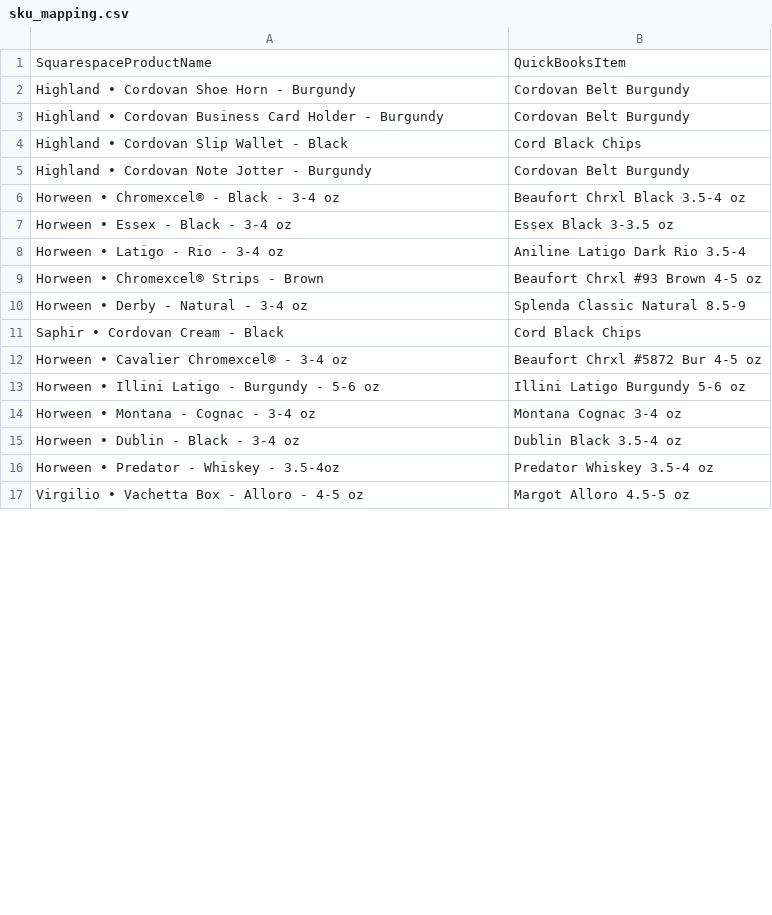
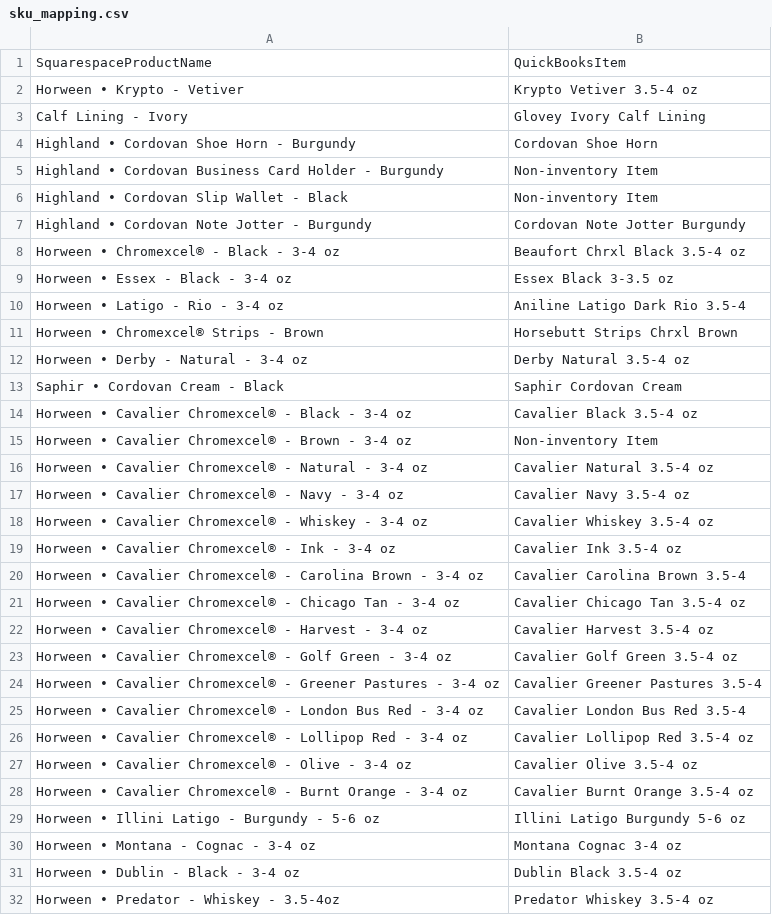
Before and after one commit to matt82198/TR-Automation-Scripts, a CSV file: config/sku_mapping.csv, drawn as a sheet; only a part is shown; the shorter side is filled out with more unchanged rows; the diff covers the shown part only.

```diff
--- a/config/sku_mapping.csv
+++ b/config/sku_mapping.csv
@@ -1,6 +1,8 @@
 SquarespaceProductName,QuickBooksItem
-Highland • Cordovan Shoe Horn - Burgundy,Cordovan Belt Burgundy
-Highland • Cordovan Business Card Holder - Burgundy,Cordovan Belt Burgundy
-Highland • Cordovan Slip Wallet - Black,Cord Black Chips
-Highland • Cordovan Note Jotter - Burgundy,Cordovan Belt Burgundy
+Horween • Krypto - Vetiver,Krypto Vetiver 3.5-4 oz
+Calf Lining - Ivory,Glovey Ivory Calf Lining
+Highland • Cordovan Shoe Horn - Burgundy,Cordovan Shoe Horn
+Highland • Cordovan Business Card Holder - Burgundy,Non-inventory Item
+Highland • Cordovan Slip Wallet - Black,Non-inventory Item
+Highland • Cordovan Note Jotter - Burgundy,Cordovan Note Jotter Burgundy
 Horween • Chromexcel® - Black - 3-4 oz,Beaufort Chrxl Black 3.5-4 oz
@@ -8,6 +10,20 @@ Horween • Essex - Black - 3-4 oz,Essex Black 3-3.5 oz
 Horween • Latigo - Rio - 3-4 oz,Aniline Latigo Dark Rio 3.5-4
-Horween • Chromexcel® Strips - Brown,Beaufort Chrxl #93 Brown 4-5 oz
-Horween • Derby - Natural - 3-4 oz,Splenda Classic Natural 8.5-9
-Saphir • Cordovan Cream - Black,Cord Black Chips
-Horween • Cavalier Chromexcel® - 3-4 oz,Beaufort Chrxl #5872 Bur 4-5 oz
+Horween • Chromexcel® Strips - Brown,Horsebutt Strips Chrxl Brown
+Horween • Derby - Natural - 3-4 oz,Derby Natural 3.5-4 oz
+Saphir • Cordovan Cream - Black,Saphir Cordovan Cream
+Horween • Cavalier Chromexcel® - Black - 3-4 oz,Cavalier Black 3.5-4 oz
+Horween • Cavalier Chromexcel® - Brown - 3-4 oz,Non-inventory Item
+Horween • Cavalier Chromexcel® - Natural - 3-4 oz,Cavalier Natural 3.5-4 oz
+Horween • Cavalier Chromexcel® - Navy - 3-4 oz,Cavalier Navy 3.5-4 oz
+Horween • Cavalier Chromexcel® - Whiskey - 3-4 oz,Cavalier Whiskey 3.5-4 oz
+Horween • Cavalier Chromexcel® - Ink - 3-4 oz,Cavalier Ink 3.5-4 oz
+Horween • Cavalier Chromexcel® - Carolina Brown - 3-4 oz,Cavalier Carolina Brown 3.5-4
+Horween • Cavalier Chromexcel® - Chicago Tan - 3-4 oz,Cavalier Chicago Tan 3.5-4 oz
+Horween • Cavalier Chromexcel® - Harvest - 3-4 oz,Cavalier Harvest 3.5-4 oz
+Horween • Cavalier Chromexcel® - Golf Green - 3-4 oz,Cavalier Golf Green 3.5-4 oz
+Horween • Cavalier Chromexcel® - Greener Pastures - 3-4 oz,Cavalier Greener Pastures 3.5-4
+Horween • Cavalier Chromexcel® - London Bus Red - 3-4 oz,Cavalier London Bus Red 3.5-4
+Horween • Cavalier Chromexcel® - Lollipop Red - 3-4 oz,Cavalier Lollipop Red 3.5-4 oz
+Horween • Cavalier Chromexcel® - Olive - 3-4 oz,Cavalier Olive 3.5-4 oz
+Horween • Cavalier Chromexcel® - Burnt Orange - 3-4 oz,Cavalier Burnt Orange 3.5-4 oz
 Horween • Illini Latigo - Burgundy - 5-6 oz,Illini Latigo Burgundy 5-6 oz
```
Also changed, not shown: 17 added rows and 12 edited cells elsewhere in this file, 6 other files.
